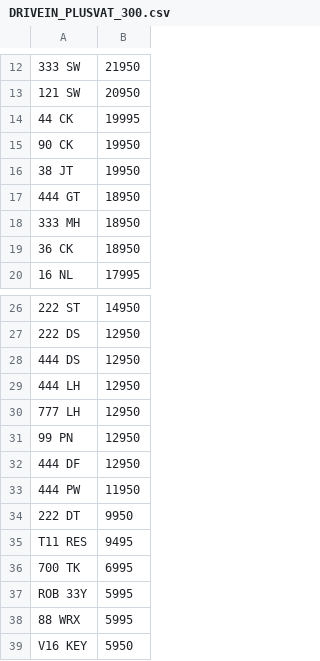
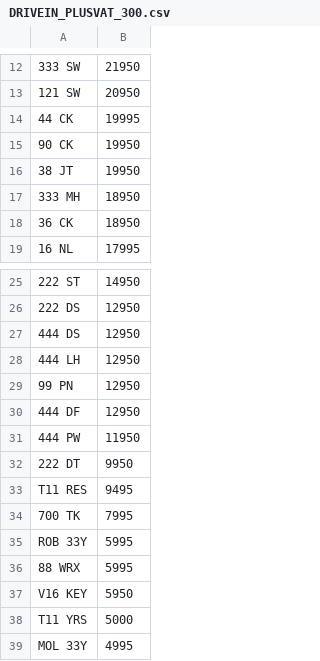
Before and after one commit to jamessaperia/simplyreg, a CSV file: csv/DRIVEIN_PLUSVAT_300.csv, drawn as a sheet; only a part is shown, gaps mark what is left out; the shorter side is filled out with more unchanged rows; removed rows and columns are numbered as before the commit, all else as after; the diff names each change by its address in the sheet, - before the commit and + after, or states it on an @@ line.

```diff
--- a/csv/DRIVEIN_PLUSVAT_300.csv
+++ b/csv/DRIVEIN_PLUSVAT_300.csv
-row 17: 444 GT | 18950
-row 30: 777 LH | 12950
-B34: 6995
+B34: 7995
```
Also changed, not shown: csv/EMARK_PLUSVAT_380.csv.
